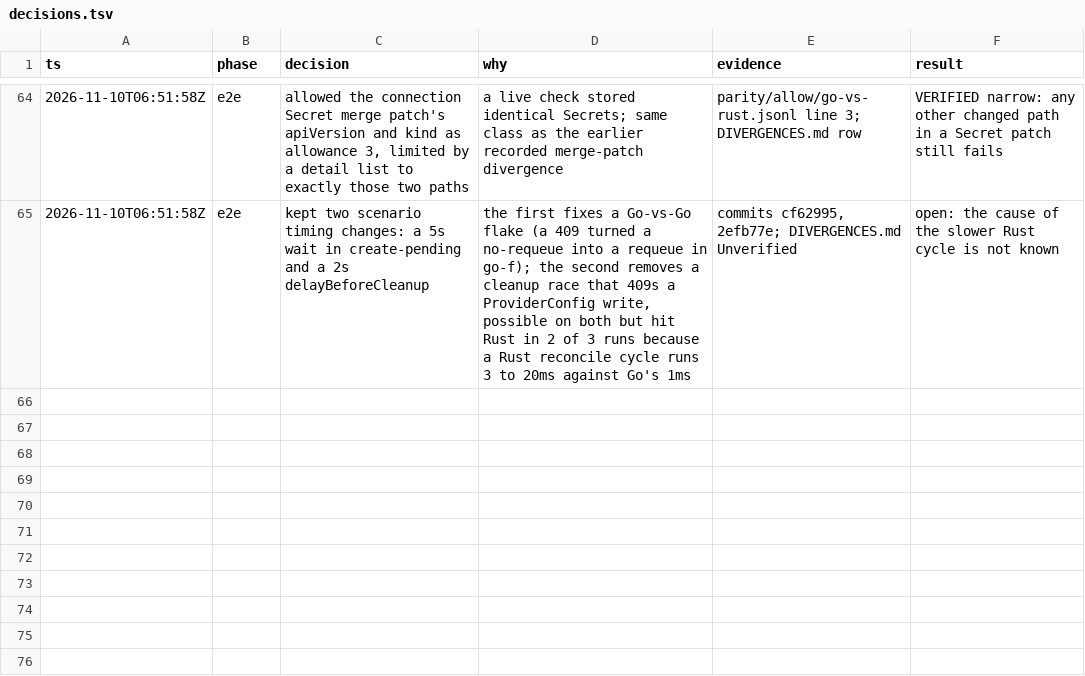
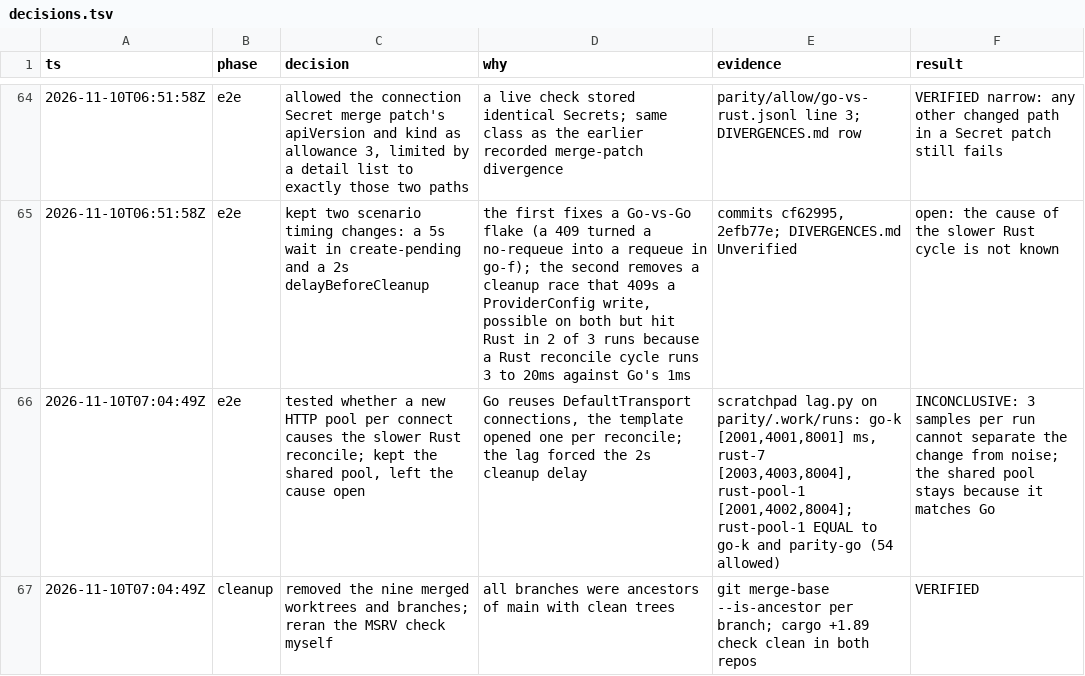
Before and after one commit to cychiang/crossplane-runtime-rs, a TSV file: decisions.tsv, drawn as a sheet; only a part is shown, gaps mark what is left out; the diff names each change by its address in the sheet, - before the commit and + after, or states it on an @@ line.

Commit message:
Record the shared-pool test of the Rust cycle lag

```diff
--- a/decisions.tsv
+++ b/decisions.tsv
+row 66: 2026-11-10T07:04:49Z | e2e | tested whether a new HTTP pool per connect causes the slower Rust reconcile; kept the shared pool, left the cause open | Go reuses DefaultTransport connections, the template opened one per reconcile; the lag forced the 2s cleanup delay | scratchpad lag.py on parity/.work/runs: go-k [2001,4001,8001] ms, rust-7 [2003,4003,8004], rust-pool-1 [2001,4002,8004]; rust-pool-1 EQUAL to go-k and parity-go (54 allowed) | INCONCLUSIVE: 3 samples per run cannot separate the change from noise; the shared pool stays because it matches Go
+row 67: 2026-11-10T07:04:49Z | cleanup | removed the nine merged worktrees and branches; reran the MSRV check myself | all branches were ancestors of main with clean trees | git merge-base --is-ancestor per branch; cargo +1.89 check clean in both repos | VERIFIED
```
Also changed, not shown: 1 other file.
